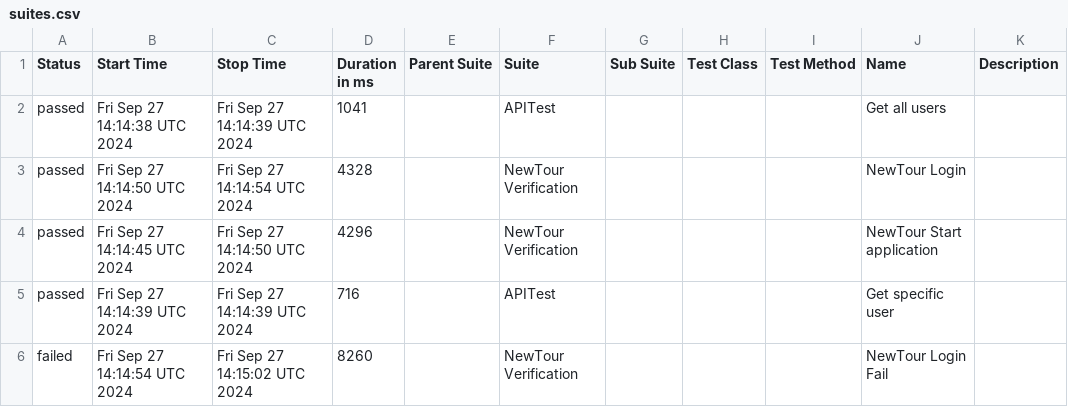
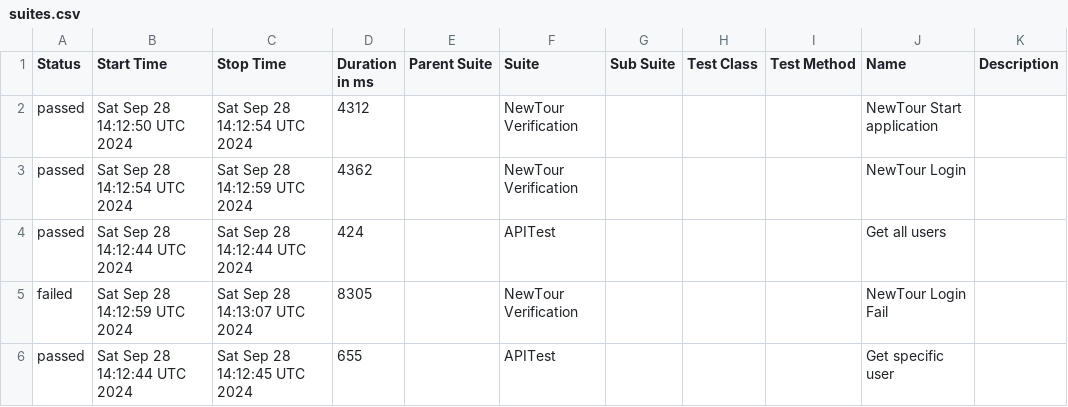
Before and after one commit to Pedrothh/automation-cypress-api-e2e-example, a CSV file: data/suites.csv, drawn as a sheet.

```diff
--- a/data/suites.csv
+++ b/data/suites.csv
@@ -1,6 +1,6 @@
 "Status","Start Time","Stop Time","Duration in ms","Parent Suite","Suite","Sub Suite","Test Class","Test Method","Name","Description"
-"passed","Fri Sep 27 14:14:38 UTC 2024","Fri Sep 27 14:14:39 UTC 2024","1041","","APITest","","","","Get all users",""
-"passed","Fri Sep 27 14:14:50 UTC 2024","Fri Sep 27 14:14:54 UTC 2024","4328","","NewTour Verification","","","","NewTour Login",""
-"passed","Fri Sep 27 14:14:45 UTC 2024","Fri Sep 27 14:14:50 UTC 2024","4296","","NewTour Verification","","","","NewTour Start application",""
-"passed","Fri Sep 27 14:14:39 UTC 2024","Fri Sep 27 14:14:39 UTC 2024","716","","APITest","","","","Get specific user",""
-"failed","Fri Sep 27 14:14:54 UTC 2024","Fri Sep 27 14:15:02 UTC 2024","8260","","NewTour Verification","","","","NewTour Login Fail",""
+"passed","Sat Sep 28 14:12:50 UTC 2024","Sat Sep 28 14:12:54 UTC 2024","4312","","NewTour Verification","","","","NewTour Start application",""
+"passed","Sat Sep 28 14:12:54 UTC 2024","Sat Sep 28 14:12:59 UTC 2024","4362","","NewTour Verification","","","","NewTour Login",""
+"passed","Sat Sep 28 14:12:44 UTC 2024","Sat Sep 28 14:12:44 UTC 2024","424","","APITest","","","","Get all users",""
+"failed","Sat Sep 28 14:12:59 UTC 2024","Sat Sep 28 14:13:07 UTC 2024","8305","","NewTour Verification","","","","NewTour Login Fail",""
+"passed","Sat Sep 28 14:12:44 UTC 2024","Sat Sep 28 14:12:45 UTC 2024","655","","APITest","","","","Get specific user",""
```
Also changed, not shown: 27 other files.
